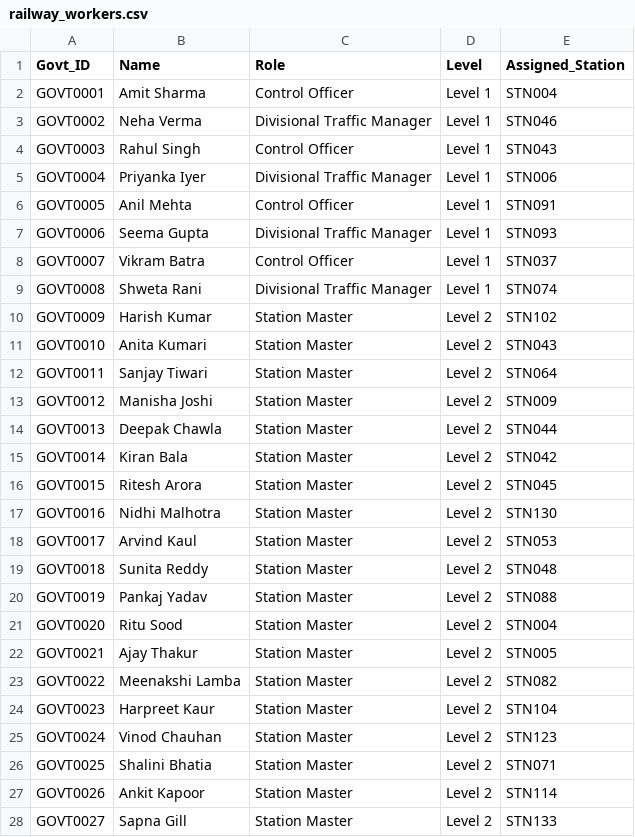
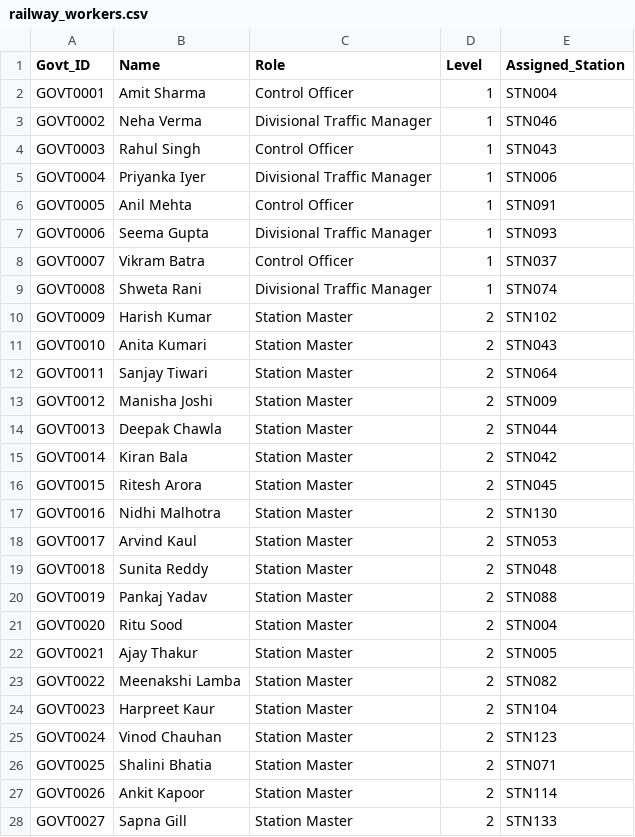
Before and after one commit to Navistha/TrainTraffic, a CSV file: backend/datasets/railway_workers.csv, drawn as a sheet; only a part is shown; the diff covers the shown part only.

```diff
--- a/backend/datasets/railway_workers.csv
+++ b/backend/datasets/railway_workers.csv
@@ -1,28 +1,28 @@
 Govt_ID,Name,Role,Level,Assigned_Station
-GOVT0001,Amit Sharma,Control Officer,Level 1,STN004
-GOVT0002,Neha Verma,Divisional Traffic Manager,Level 1,STN046
-GOVT0003,Rahul Singh,Control Officer,Level 1,STN043
-GOVT0004,Priyanka Iyer,Divisional Traffic Manager,Level 1,STN006
-GOVT0005,Anil Mehta,Control Officer,Level 1,STN091
-GOVT0006,Seema Gupta,Divisional Traffic Manager,Level 1,STN093
-GOVT0007,Vikram Batra,Control Officer,Level 1,STN037
-GOVT0008,Shweta Rani,Divisional Traffic Manager,Level 1,STN074
-GOVT0009,Harish Kumar,Station Master,Level 2,STN102
-GOVT0010,Anita Kumari,Station Master,Level 2,STN043
-GOVT0011,Sanjay Tiwari,Station Master,Level 2,STN064
-GOVT0012,Manisha Joshi,Station Master,Level 2,STN009
-GOVT0013,Deepak Chawla,Station Master,Level 2,STN044
-GOVT0014,Kiran Bala,Station Master,Level 2,STN042
-GOVT0015,Ritesh Arora,Station Master,Level 2,STN045
-GOVT0016,Nidhi Malhotra,Station Master,Level 2,STN130
-GOVT0017,Arvind Kaul,Station Master,Level 2,STN053
-GOVT0018,Sunita Reddy,Station Master,Level 2,STN048
-GOVT0019,Pankaj Yadav,Station Master,Level 2,STN088
-GOVT0020,Ritu Sood,Station Master,Level 2,STN004
-GOVT0021,Ajay Thakur,Station Master,Level 2,STN005
-GOVT0022,Meenakshi Lamba,Station Master,Level 2,STN082
-GOVT0023,Harpreet Kaur,Station Master,Level 2,STN104
-GOVT0024,Vinod Chauhan,Station Master,Level 2,STN123
-GOVT0025,Shalini Bhatia,Station Master,Level 2,STN071
-GOVT0026,Ankit Kapoor,Station Master,Level 2,STN114
-GOVT0027,Sapna Gill,Station Master,Level 2,STN133
+GOVT0001,Amit Sharma,Control Officer, 1,STN004
+GOVT0002,Neha Verma,Divisional Traffic Manager, 1,STN046
+GOVT0003,Rahul Singh,Control Officer, 1,STN043
+GOVT0004,Priyanka Iyer,Divisional Traffic Manager, 1,STN006
+GOVT0005,Anil Mehta,Control Officer, 1,STN091
+GOVT0006,Seema Gupta,Divisional Traffic Manager, 1,STN093
+GOVT0007,Vikram Batra,Control Officer, 1,STN037
+GOVT0008,Shweta Rani,Divisional Traffic Manager, 1,STN074
+GOVT0009,Harish Kumar,Station Master, 2,STN102
+GOVT0010,Anita Kumari,Station Master, 2,STN043
+GOVT0011,Sanjay Tiwari,Station Master, 2,STN064
+GOVT0012,Manisha Joshi,Station Master, 2,STN009
+GOVT0013,Deepak Chawla,Station Master, 2,STN044
+GOVT0014,Kiran Bala,Station Master, 2,STN042
+GOVT0015,Ritesh Arora,Station Master, 2,STN045
+GOVT0016,Nidhi Malhotra,Station Master, 2,STN130
+GOVT0017,Arvind Kaul,Station Master, 2,STN053
+GOVT0018,Sunita Reddy,Station Master, 2,STN048
+GOVT0019,Pankaj Yadav,Station Master, 2,STN088
+GOVT0020,Ritu Sood,Station Master, 2,STN004
+GOVT0021,Ajay Thakur,Station Master, 2,STN005
+GOVT0022,Meenakshi Lamba,Station Master, 2,STN082
+GOVT0023,Harpreet Kaur,Station Master, 2,STN104
+GOVT0024,Vinod Chauhan,Station Master, 2,STN123
+GOVT0025,Shalini Bhatia,Station Master, 2,STN071
+GOVT0026,Ankit Kapoor,Station Master, 2,STN114
+GOVT0027,Sapna Gill,Station Master, 2,STN133
```
Also changed, not shown: 173 edited cells elsewhere in this file, backend/datasets/realtime_update.csv, backend/datasets/trains.csv, 1 other file.
